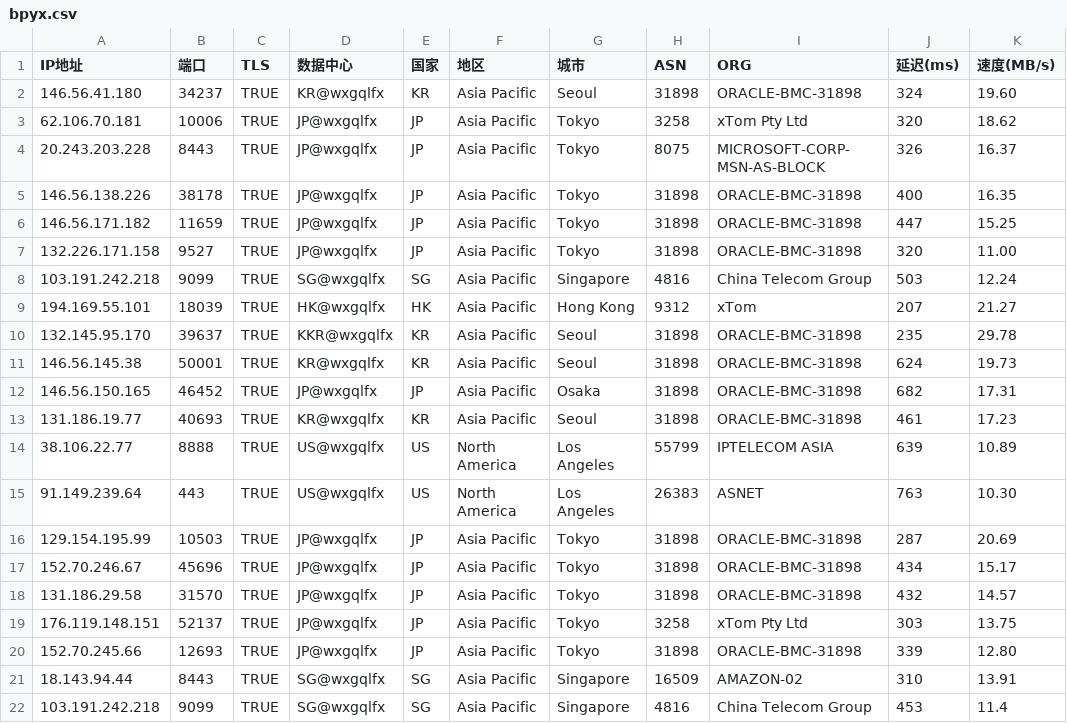
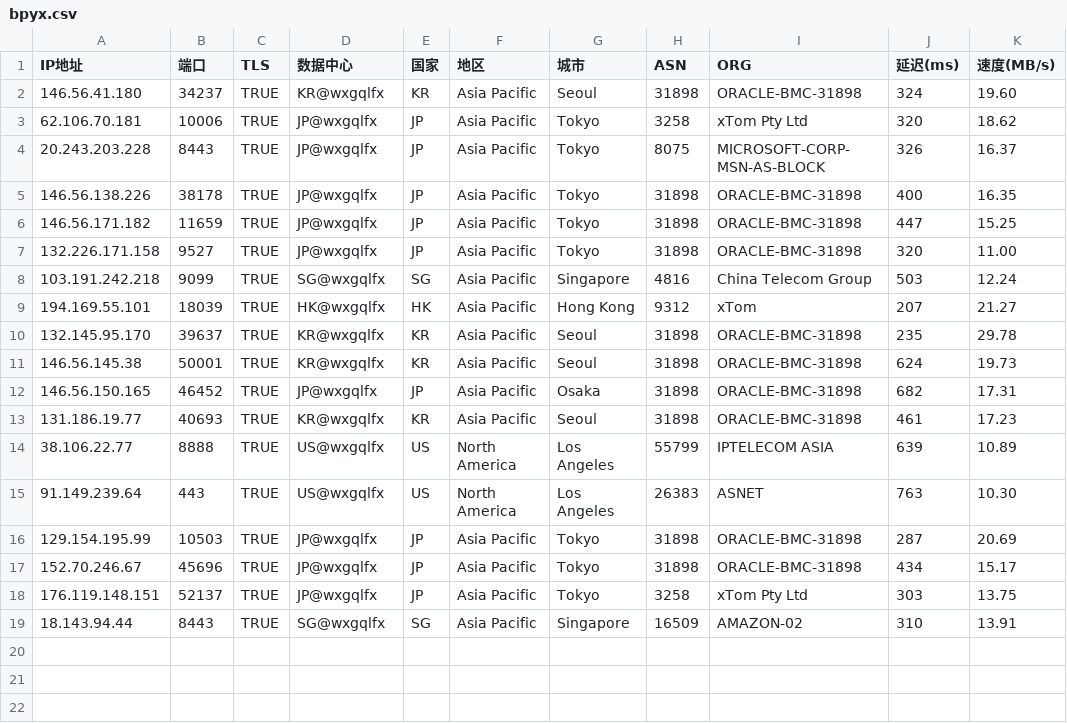
Before and after one commit to wentao883/TG-wxgqlfx_ZBDW, a CSV file: bpyx.csv, drawn as a sheet.

Commit message:
Update bpyx.csv

```diff
--- a/bpyx.csv
+++ b/bpyx.csv
@@ -9,3 +9,3 @@ IP地址,端口,TLS,数据中心,国家,地区,城市,ASN,ORG,延迟(ms),速度(
 194.169.55.101,18039,TRUE,HK@wxgqlfx,HK,Asia Pacific,Hong Kong,9312,xTom,207,21.27
-132.145.95.170,39637,TRUE,KKR@wxgqlfx,KR,Asia Pacific,Seoul,31898,ORACLE-BMC-31898,235,29.78
+132.145.95.170,39637,TRUE,KR@wxgqlfx,KR,Asia Pacific,Seoul,31898,ORACLE-BMC-31898,235,29.78
 146.56.145.38,50001,TRUE,KR@wxgqlfx,KR,Asia Pacific,Seoul,31898,ORACLE-BMC-31898,624,19.73
@@ -17,6 +17,3 @@ IP地址,端口,TLS,数据中心,国家,地区,城市,ASN,ORG,延迟(ms),速度(
 152.70.246.67,45696,TRUE,JP@wxgqlfx,JP,Asia Pacific,Tokyo,31898,ORACLE-BMC-31898,434,15.17
-131.186.29.58,31570,TRUE,JP@wxgqlfx,JP,Asia Pacific,Tokyo,31898,ORACLE-BMC-31898,432,14.57
 176.119.148.151,52137,TRUE,JP@wxgqlfx,JP,Asia Pacific,Tokyo,3258,xTom Pty Ltd,303,13.75
-152.70.245.66,12693,TRUE,JP@wxgqlfx,JP,Asia Pacific,Tokyo,31898,ORACLE-BMC-31898,339,12.80
 18.143.94.44,8443,TRUE,SG@wxgqlfx,SG,Asia Pacific,Singapore,16509,AMAZON-02,310,13.91
-103.191.242.218,9099,TRUE,SG@wxgqlfx,SG,Asia Pacific,Singapore,4816,China Telecom Group,453,11.4
```
